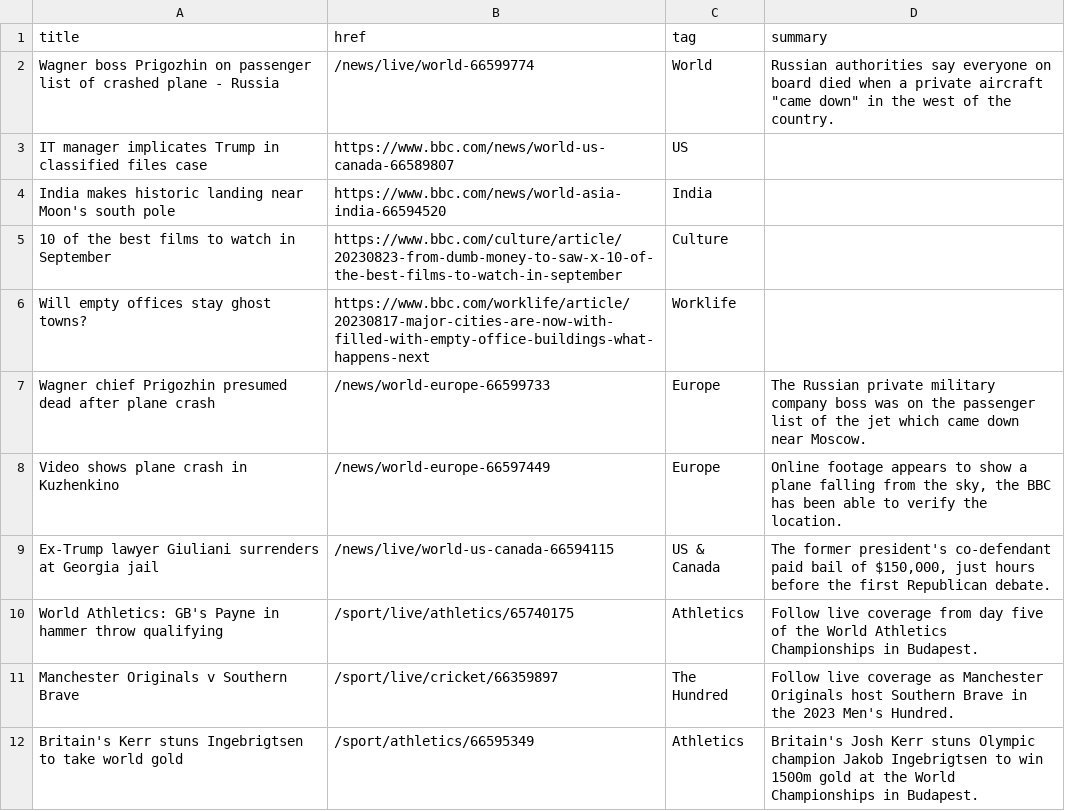
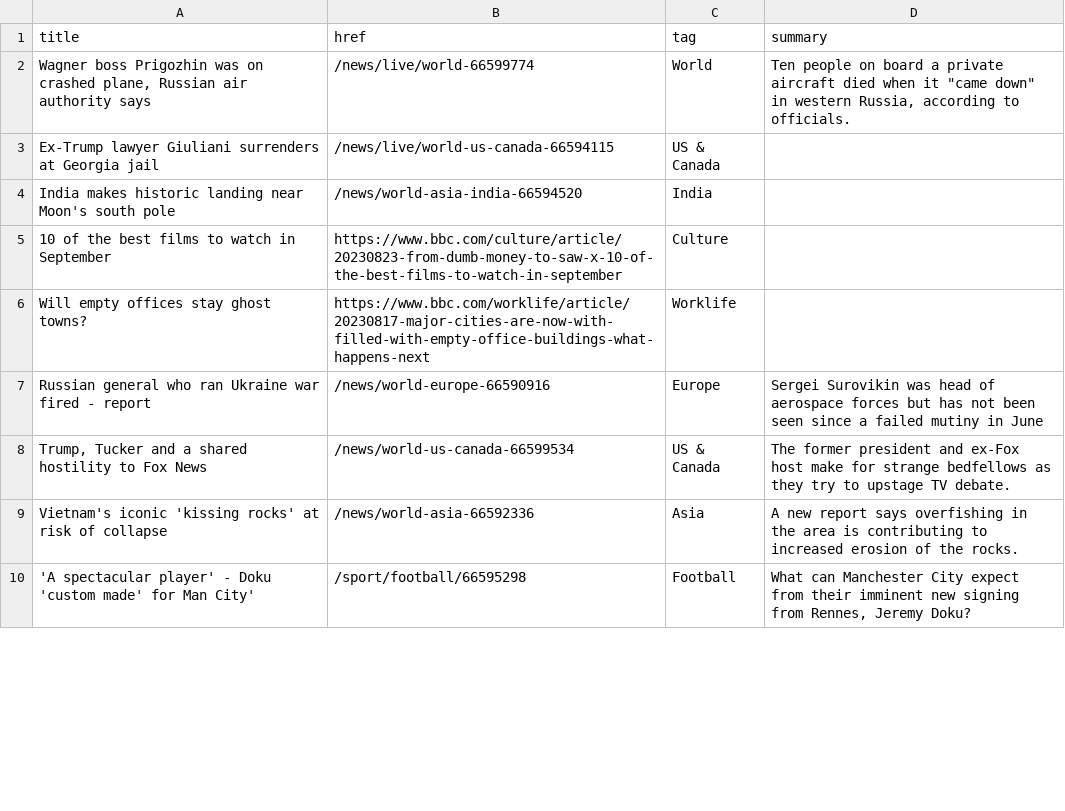
Before and after one commit to jsoma/autoscraper-changes, a CSV file: bbc-headlines.csv, drawn as a sheet; only a part is shown; the diff covers the shown part only.

```diff
--- a/bbc-headlines.csv
+++ b/bbc-headlines.csv
@@ -1,12 +1,10 @@
 title,href,tag,summary
-Wagner boss Prigozhin on passenger list of crashed plane - Russia,/news/live/world-66599774,World,"Russian authorities say everyone on board died when a private aircraft ""came down"" in the west of the country."
-IT manager implicates Trump in classified files case,https://www.bbc.com/news/world-us-canada-66589807,US,
-India makes historic landing near Moon's south pole,https://www.bbc.com/news/world-asia-india-66594520,India,
+"Wagner boss Prigozhin was on crashed plane, Russian air authority says",/news/live/world-66599774,World,"Ten people on board a private aircraft died when it ""came down"" in western Russia, according to officials."
+Ex-Trump lawyer Giuliani surrenders at Georgia jail,/news/live/world-us-canada-66594115,US & Canada,
+India makes historic landing near Moon's south pole,/news/world-asia-india-66594520,India,
 10 of the best films to watch in September,https://www.bbc.com/culture/article/20230823-from-dumb-money-to-saw-x-10-of-the-best-films-to-watch-in-september,Culture,
 Will empty offices stay ghost towns?,https://www.bbc.com/worklife/article/20230817-major-cities-are-now-with-filled-with-empty-office-buildings-what-happens-next,Worklife,
-Wagner chief Prigozhin presumed dead after plane crash,/news/world-europe-66599733,Europe,The Russian private military company boss was on the passenger list of the jet which came down near Moscow.
-Video shows plane crash in Kuzhenkino,/news/world-europe-66597449,Europe,"Online footage appears to show a plane falling from the sky, the BBC has been able to verify the location."
-Ex-Trump lawyer Giuliani surrenders at Georgia jail,/news/live/world-us-canada-66594115,US & Canada,"The former president's co-defendant paid bail of $150,000, just hours before the first Republican debate."
-World Athletics: GB's Payne in hammer throw qualifying,/sport/live/athletics/65740175,Athletics,Follow live coverage from day five of the World Athletics Championships in Budapest.
-Manchester Originals v Southern Brave,/sport/live/cricket/66359897,The Hundred,Follow live coverage as Manchester Originals host Southern Brave in the 2023 Men's Hundred.
-Britain's Kerr stuns Ingebrigtsen to take world gold,/sport/athletics/66595349,Athletics,Britain's Josh Kerr stuns Olympic champion Jakob Ingebrigtsen to win 1500m gold at the World Championships in Budapest.
+Russian general who ran Ukraine war fired - report,/news/world-europe-66590916,Europe,Sergei Surovikin was head of aerospace forces but has not been seen since a failed mutiny in June
+"Trump, Tucker and a shared hostility to Fox News",/news/world-us-canada-66599534,US & Canada,The former president and ex-Fox host make for strange bedfellows as they try to upstage TV debate.
+Vietnam's iconic 'kissing rocks' at risk of collapse,/news/world-asia-66592336,Asia,A new report says overfishing in the area is contributing to increased erosion of the rocks.
+'A spectacular player' - Doku 'custom made' for Man City',/sport/football/66595298,Football,"What can Manchester City expect from their imminent new signing from Rennes, Jeremy Doku?"
```
Also changed, not shown: 7 added rows, 5 removed rows and 3 edited cells elsewhere in this file.
